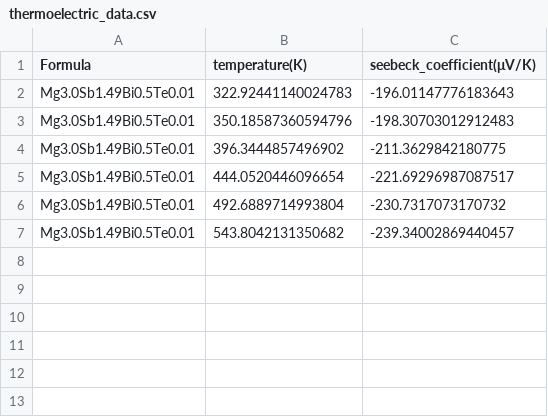
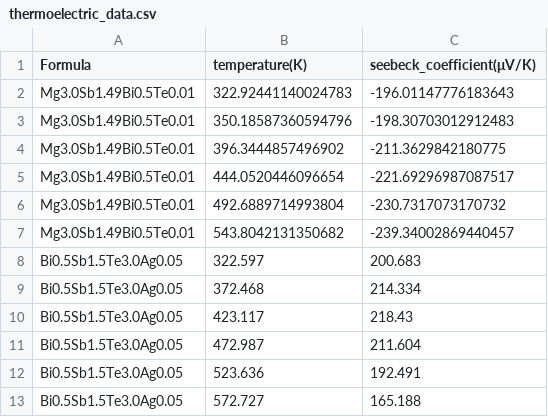
Before and after one commit to anilkunwar/thermoelectrics, a CSV file: machine_learning/featurization/multicomponent_system/thermoelectric_data.csv, drawn as a sheet; the diff names each change by its address in the sheet, - before the commit and + after, or states it on an @@ line.

Commit message:
Update thermoelectric_data.csv

```diff
--- a/machine_learning/featurization/multicomponent_system/thermoelectric_data.csv
+++ b/machine_learning/featurization/multicomponent_system/thermoelectric_data.csv
+row 8: Bi0.5Sb1.5Te3.0Ag0.05 | 322.597 | 200.683
+row 9: Bi0.5Sb1.5Te3.0Ag0.05 | 372.468 | 214.334
+row 10: Bi0.5Sb1.5Te3.0Ag0.05 | 423.117 | 218.43
+row 11: Bi0.5Sb1.5Te3.0Ag0.05 | 472.987 | 211.604
+row 12: Bi0.5Sb1.5Te3.0Ag0.05 | 523.636 | 192.491
+row 13: Bi0.5Sb1.5Te3.0Ag0.05 | 572.727 | 165.188
```
